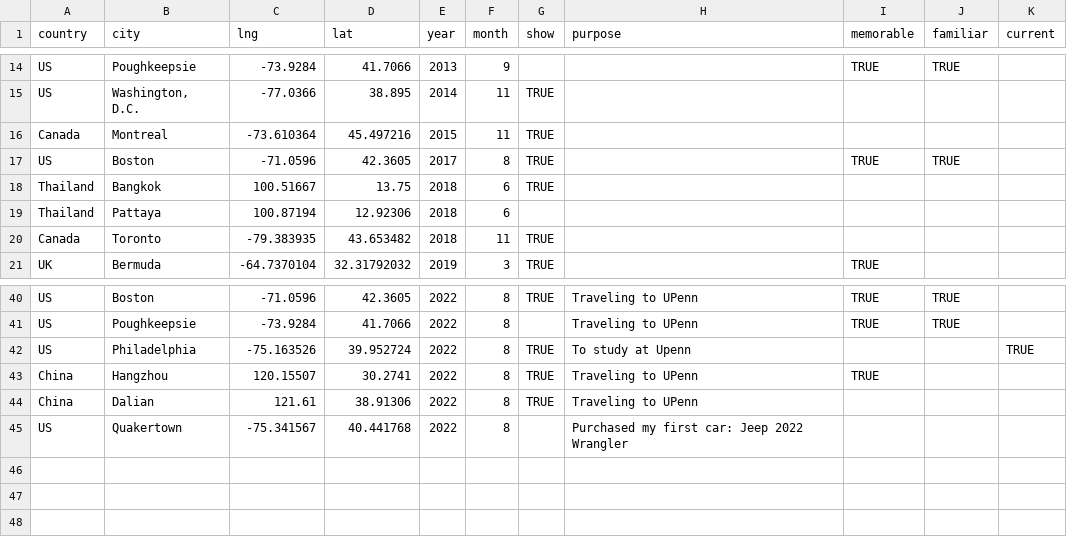
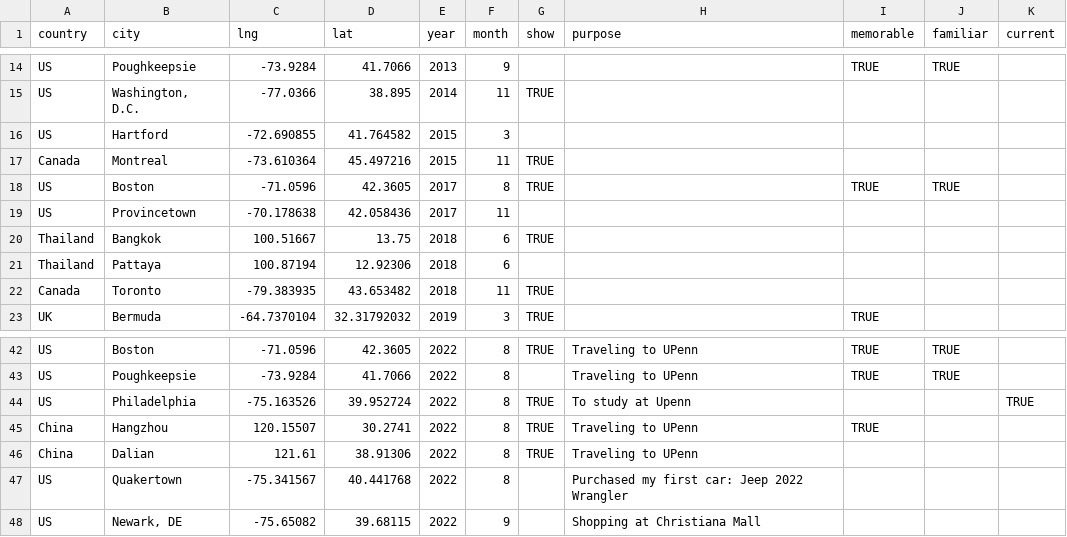
Before and after one commit to YichengShen/yichengshen.github.io, a CSV file: public/files/travel.csv, drawn as a sheet; only a part is shown, gaps mark what is left out; the diff names each change by its address in the sheet, - before the commit and + after, or states it on an @@ line.

Commit message:
update travel.csv

```diff
--- a/public/files/travel.csv
+++ b/public/files/travel.csv
+row 16: US | Hartford | -72.690855 | 41.764582 | 2015 | 3
+row 19: US | Provincetown | -70.178638 | 42.058436 | 2017 | 11
+row 48: US | Newark, DE | -75.65082 | 39.68115 | 2022 | 9 |  | Shopping at Christiana Mall
```
